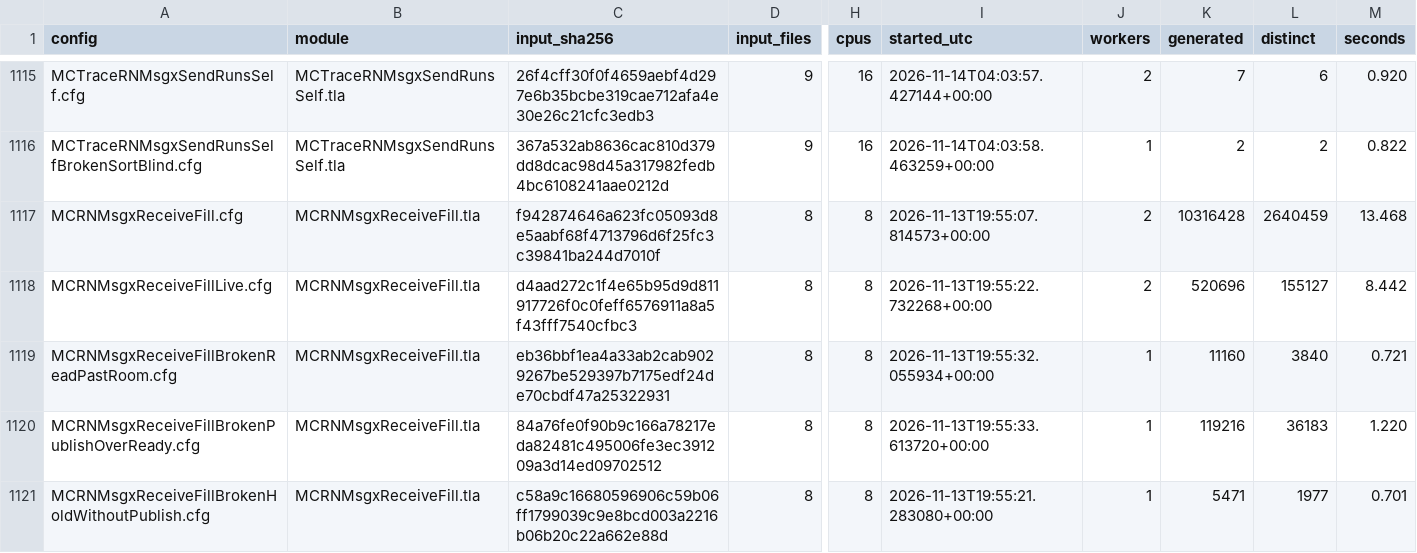
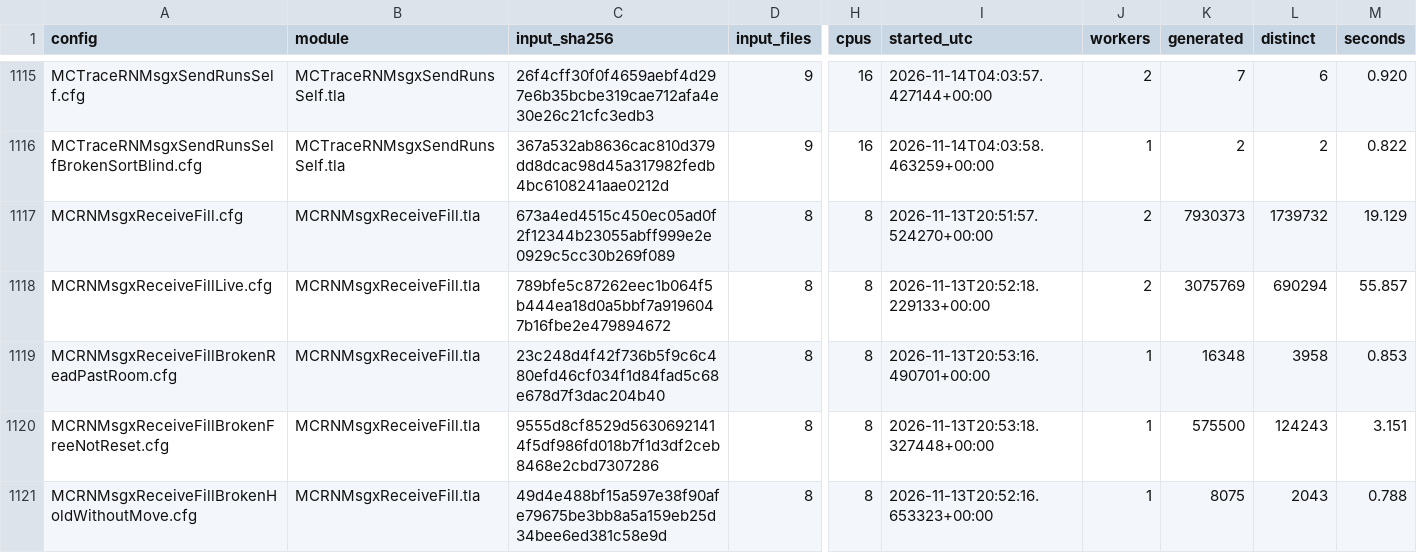
Before and after one commit to mas-bandwidth/rocketnet, a TSV file: proofs/tla/RUNS.tsv, drawn as a sheet; only a part is shown, gaps mark what is left out; the diff covers the shown part only; the diff names each change by its address in the sheet, - before the commit and + after, or states it on an @@ line.

```diff
--- a/proofs/tla/RUNS.tsv
+++ b/proofs/tla/RUNS.tsv
-C1117 (input_sha256): f942874646a623fc05093d8e5aabf68f4713796d6f25fc3c39841ba244d7010f
+C1117 (input_sha256): 673a4ed4515c450ec05ad0f2f12344b23055abff999e2e0929c5cc30b269f089
-I1117 (started_utc): 2026-11-13T19:55:07.814573+00:00
+I1117 (started_utc): 2026-11-13T20:51:57.524270+00:00
-K1117 (generated): 10316428
+K1117 (generated): 7930373
-L1117 (distinct): 2640459
+L1117 (distinct): 1739732
-M1117 (seconds): 13.468
+M1117 (seconds): 19.129
-C1118 (input_sha256): d4aad272c1f4e65b95d9d811917726f0c0feff6576911a8a5f43fff7540cfbc3
+C1118 (input_sha256): 789bfe5c87262eec1b064f5b444ea18d0a5bbf7a9196047b16fbe2e479894672
-I1118 (started_utc): 2026-11-13T19:55:22.732268+00:00
+I1118 (started_utc): 2026-11-13T20:52:18.229133+00:00
-K1118 (generated): 520696
+K1118 (generated): 3075769
-L1118 (distinct): 155127
+L1118 (distinct): 690294
-M1118 (seconds): 8.442
+M1118 (seconds): 55.857
-C1119 (input_sha256): eb36bbf1ea4a33ab2cab9029267be529397b7175edf24de70cbdf47a25322931
+C1119 (input_sha256): 23c248d4f42f736b5f9c6c480efd46cf034f1d84fad5c68e678d7f3dac204b40
-I1119 (started_utc): 2026-11-13T19:55:32.055934+00:00
+I1119 (started_utc): 2026-11-13T20:53:16.490701+00:00
-K1119 (generated): 11160
+K1119 (generated): 16348
-L1119 (distinct): 3840
+L1119 (distinct): 3958
-M1119 (seconds): 0.721
+M1119 (seconds): 0.853
-A1120 (config): MCRNMsgxReceiveFillBrokenPublishOverReady.cfg
+A1120 (config): MCRNMsgxReceiveFillBrokenFreeNotReset.cfg
-C1120 (input_sha256): 84a76fe0f90b9c166a78217eda82481c495006fe3ec391209a3d14ed09702512
+C1120 (input_sha256): 9555d8cf8529d56306921414f5df986fd018b7f1d3df2ceb8468e2cbd7307286
-I1120 (started_utc): 2026-11-13T19:55:33.613720+00:00
+I1120 (started_utc): 2026-11-13T20:53:18.327448+00:00
-K1120 (generated): 119216
+K1120 (generated): 575500
-L1120 (distinct): 36183
+L1120 (distinct): 124243
-M1120 (seconds): 1.220
+M1120 (seconds): 3.151
-A1121 (config): MCRNMsgxReceiveFillBrokenHoldWithoutPublish.cfg
+A1121 (config): MCRNMsgxReceiveFillBrokenHoldWithoutMove.cfg
-C1121 (input_sha256): c58a9c16680596906c59b06ff1799039c9e8bcd003a2216b06b20c22a662e88d
+C1121 (input_sha256): 49d4e488bf15a597e38f90afe79675be3bb8a5a159eb25d34bee6ed381c58e9d
-I1121 (started_utc): 2026-11-13T19:55:21.283080+00:00
+I1121 (started_utc): 2026-11-13T20:52:16.653323+00:00
-K1121 (generated): 5471
+K1121 (generated): 8075
-L1121 (distinct): 1977
+L1121 (distinct): 2043
-M1121 (seconds): 0.701
+M1121 (seconds): 0.788
```
Also changed, not shown: 1 added row and 17 edited cells elsewhere in this file.
